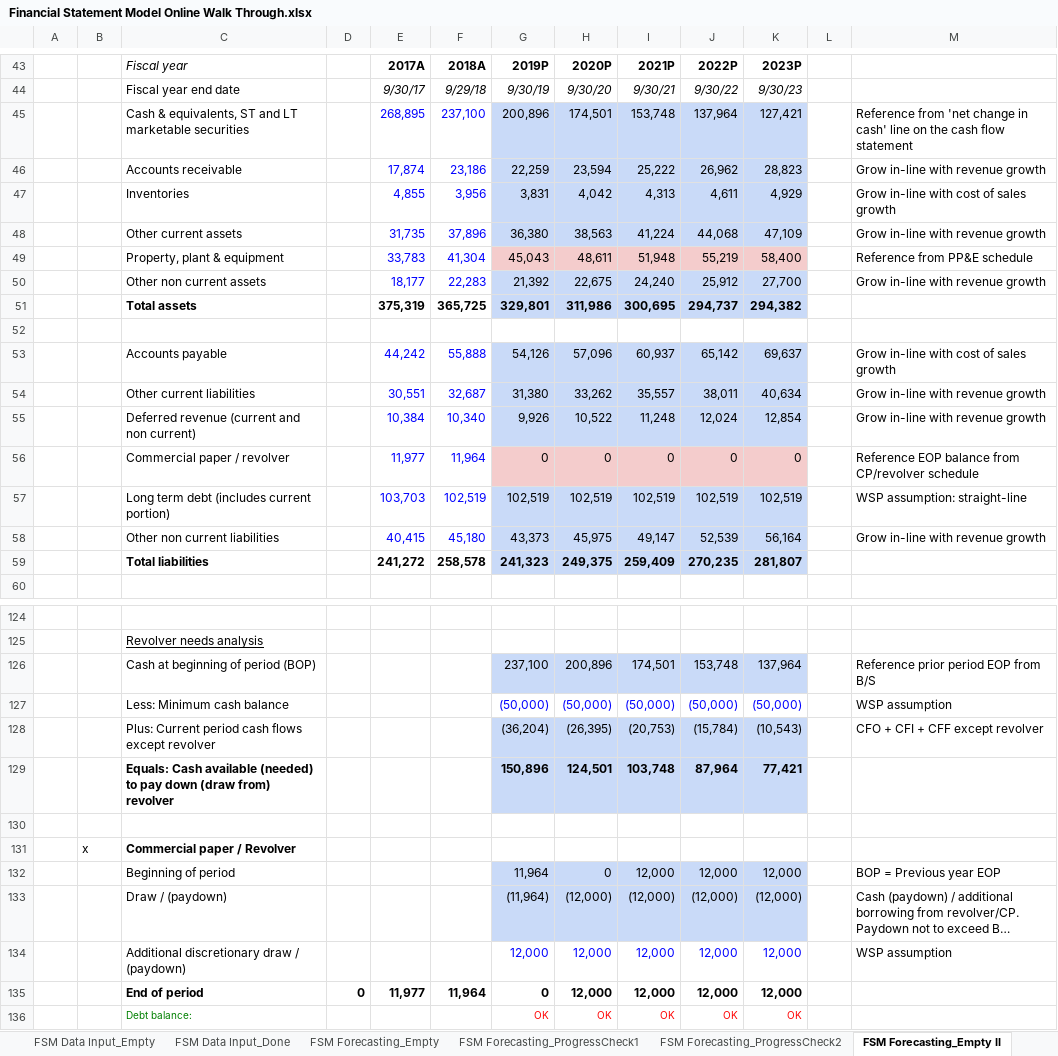
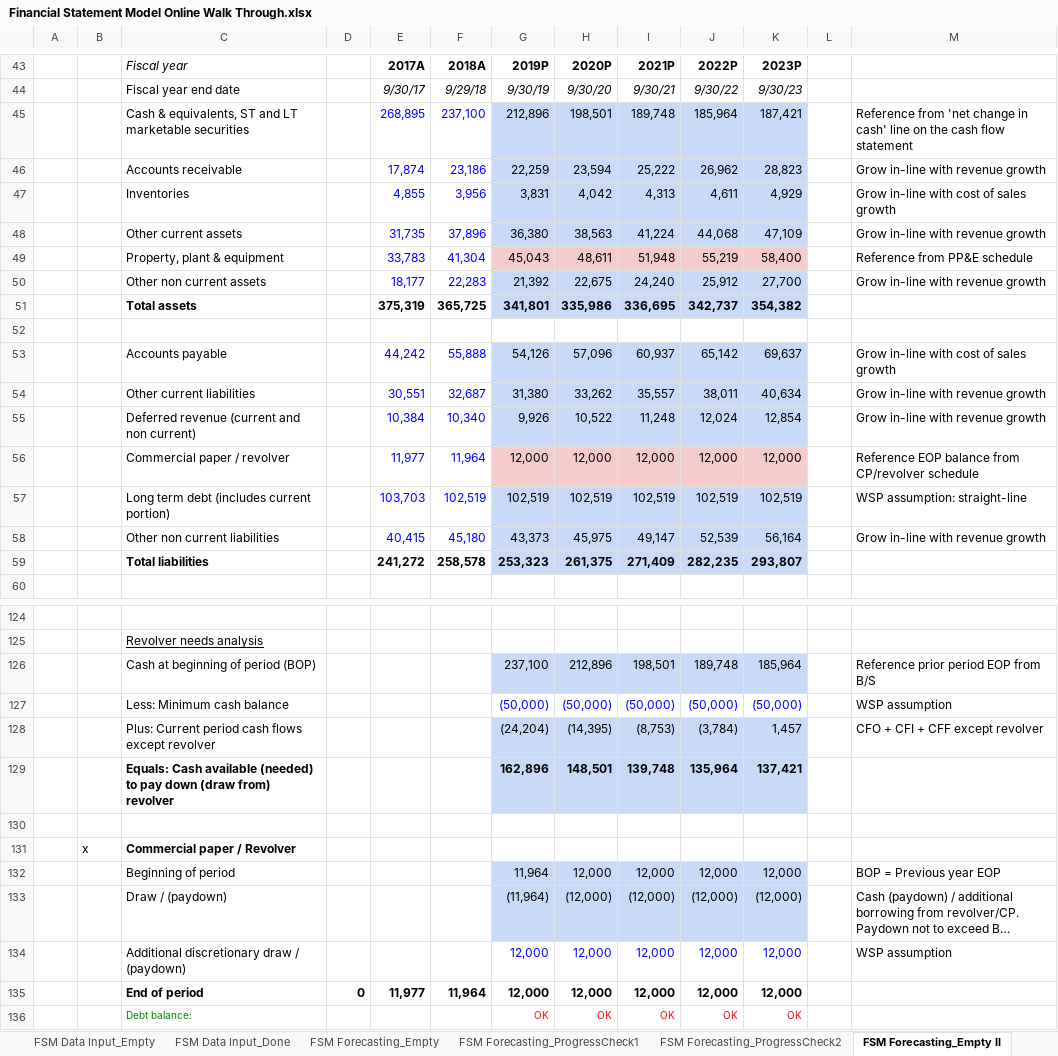
Before and after one commit to Labs123355/ExcelGrind, an Excel workbook: Financial Statement Model Online Walk Through.xlsx, sheet FSM Forecasting_Empty II, drawn as a sheet; only a part is shown, gaps mark what is left out; long unchanged cells end in …; values as stored, in another font and other column widths than the file's, no borders; conditional formats not drawn; removed rows and columns are numbered as before the commit, all else as after; the diff covers the shown part only; the diff names each change by its address in the sheet, - before the commit and + after, or states it on an @@ line.

```diff
--- a/Financial Statement Model Online Walk Through.xlsx (sheet FSM Forecasting_Empty II)
+++ b/Financial Statement Model Online Walk Through.xlsx (sheet FSM Forecasting_Empty II)
-row 45:  |  | Cash & equivalents, ST and LT marketable securities |  | 268,895 | 237,100 | 200,896 | 174,501 | 153,748 | 137,964 | 127,421 |  | Reference from 'net change in cash' line on the cash flow statement
+row 45:  |  | Cash & equivalents, ST and LT marketable securities |  | 268,895 | 237,100 | 212,896 | 198,501 | 189,748 | 185,964 | 187,421 |  | Reference from 'net change in cash' line on the cash flow statement
-row 51:  |  | Total assets |  | 375,319 | 365,725 | 329,801 | 311,986 | 300,695 | 294,737 | 294,382
+row 51:  |  | Total assets |  | 375,319 | 365,725 | 341,801 | 335,986 | 336,695 | 342,737 | 354,382
-row 56:  |  | Commercial paper / revolver |  | 11,977 | 11,964 | 0 | 0 | 0 | 0 | 0 |  | Reference EOP balance from CP/revolver schedule
+row 56:  |  | Commercial paper / revolver |  | 11,977 | 11,964 | 12,000 | 12,000 | 12,000 | 12,000 | 12,000 |  | Reference EOP balance from CP/revolver schedule
-row 59:  |  | Total liabilities |  | 241,272 | 258,578 | 241,323 | 249,375 | 259,409 | 270,235 | 281,807
+row 59:  |  | Total liabilities |  | 241,272 | 258,578 | 253,323 | 261,375 | 271,409 | 282,235 | 293,807
-row 126:  |  | Cash at beginning of period (BOP) |  |  |  | 237,100 | 200,896 | 174,501 | 153,748 | 137,964 |  | Reference prior period EOP from B/S
+row 126:  |  | Cash at beginning of period (BOP) |  |  |  | 237,100 | 212,896 | 198,501 | 189,748 | 185,964 |  | Reference prior period EOP from B/S
-row 128:  |  | Plus: Current period cash flows except revolver |  |  |  | (36,204) | (26,395) | (20,753) | (15,784) | (10,543) |  | CFO + CFI + CFF except revolver
-row 129:  |  | Equals: Cash available (needed) to pay down (draw from) revolver |  |  |  | 150,896 | 124,501 | 103,748 | 87,964 | 77,421
+row 128:  |  | Plus: Current period cash flows except revolver |  |  |  | (24,204) | (14,395) | (8,753) | (3,784) | 1,457 |  | CFO + CFI + CFF except revolver
+row 129:  |  | Equals: Cash available (needed) to pay down (draw from) revolver |  |  |  | 162,896 | 148,501 | 139,748 | 135,964 | 137,421
-H132: 0
+H132: 12,000
-G135: 0
+G135: 12,000
```
Also changed, not shown: 3 added rows, 3 removed rows and 5 edited cells elsewhere in this sheet, sheet FSM + Schedules, sheet FSM + Schedules Empty, sheet FSM + Rev Scenarios, sheet Extras Complete, sheet Rev Build, 1 other file.
